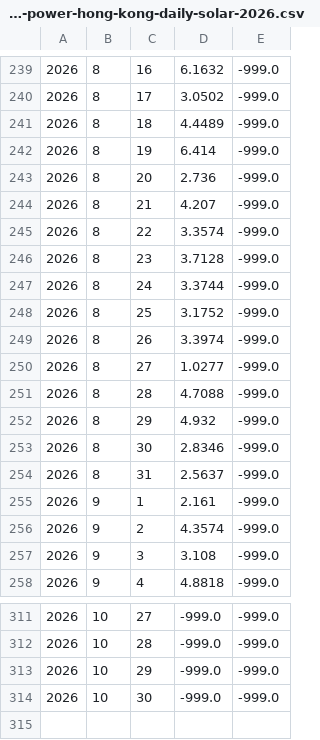
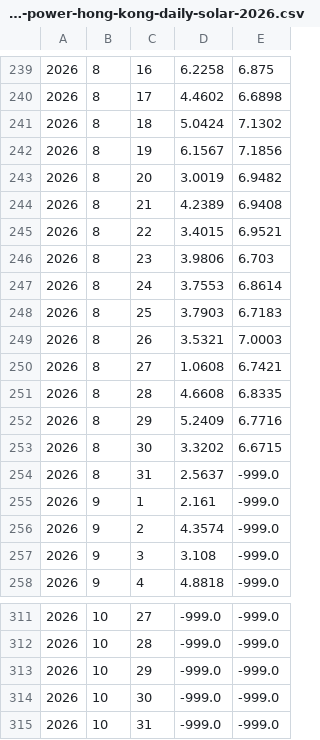
Before and after one commit to ArdenSHI/hong-kong-sunlight, a CSV file: data/nasa-power-hong-kong-daily-solar-2026.csv, drawn as a sheet; only a part is shown, gaps mark what is left out; the diff covers the shown part only; the diff names each change by its address in the sheet, - before the commit and + after, or states it on an @@ line.

```diff
--- a/data/nasa-power-hong-kong-daily-solar-2026.csv
+++ b/data/nasa-power-hong-kong-daily-solar-2026.csv
-D239: 6.1632
+D239: 6.2258
-E239: -999.0
+E239: 6.875
-D240: 3.0502
+D240: 4.4602
-E240: -999.0
+E240: 6.6898
-D241: 4.4489
+D241: 5.0424
-E241: -999.0
+E241: 7.1302
-D242: 6.414
+D242: 6.1567
-E242: -999.0
+E242: 7.1856
-D243: 2.736
+D243: 3.0019
-E243: -999.0
+E243: 6.9482
-D244: 4.207
+D244: 4.2389
-E244: -999.0
+E244: 6.9408
-D245: 3.3574
+D245: 3.4015
-E245: -999.0
+E245: 6.9521
-D246: 3.7128
+D246: 3.9806
-E246: -999.0
+E246: 6.703
-D247: 3.3744
+D247: 3.7553
-E247: -999.0
+E247: 6.8614
-D248: 3.1752
+D248: 3.7903
-E248: -999.0
+E248: 6.7183
-D249: 3.3974
+D249: 3.5321
-E249: -999.0
+E249: 7.0003
-D250: 1.0277
+D250: 1.0608
-E250: -999.0
+E250: 6.7421
-D251: 4.7088
+D251: 4.6608
-E251: -999.0
+E251: 6.8335
-D252: 4.932
+D252: 5.2409
-E252: -999.0
+E252: 6.7716
-D253: 2.8346
+D253: 3.3202
-E253: -999.0
+E253: 6.6715
+row 315: 2026 | 10 | 31 | -999.0 | -999.0
```
Also changed, not shown: 34 edited cells elsewhere in this file, 1 other file.
